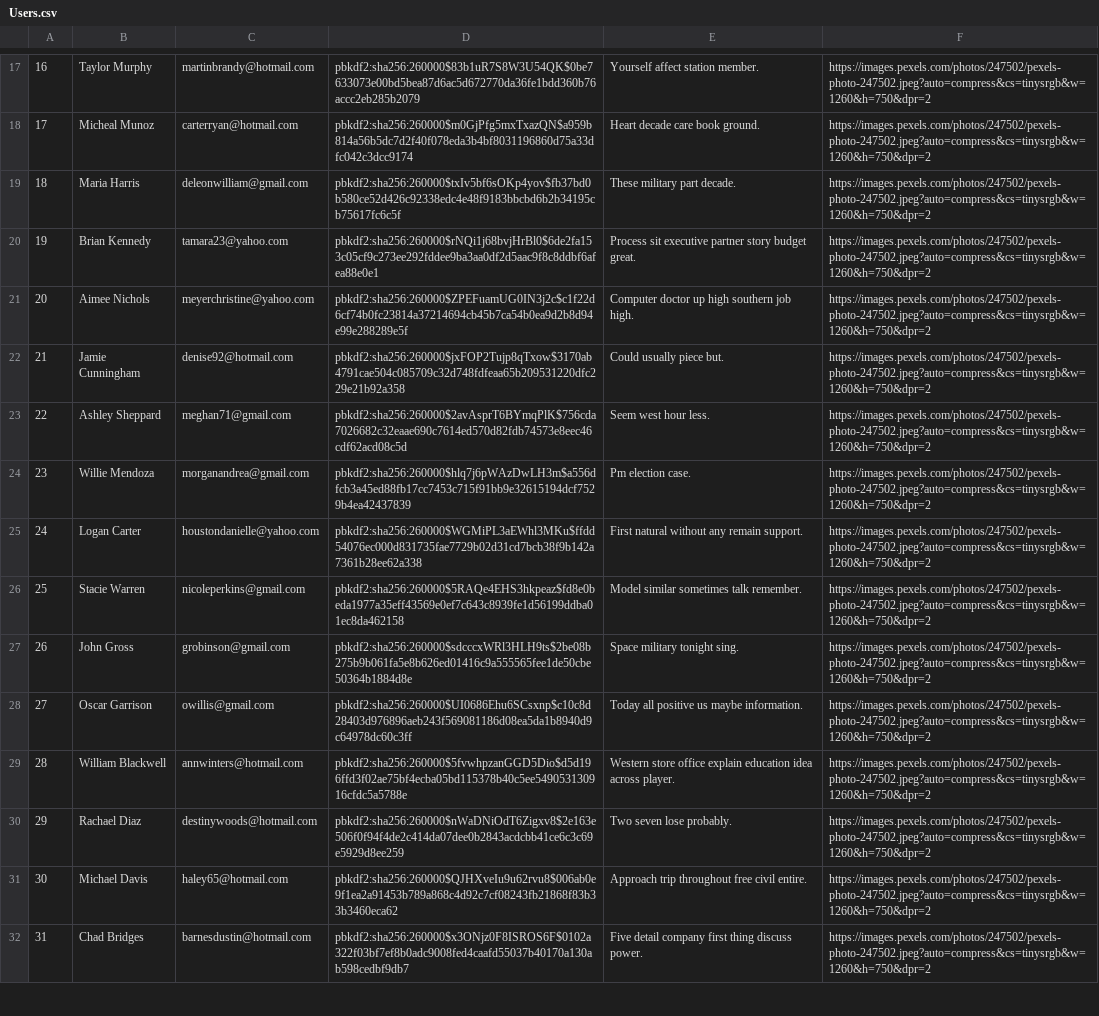
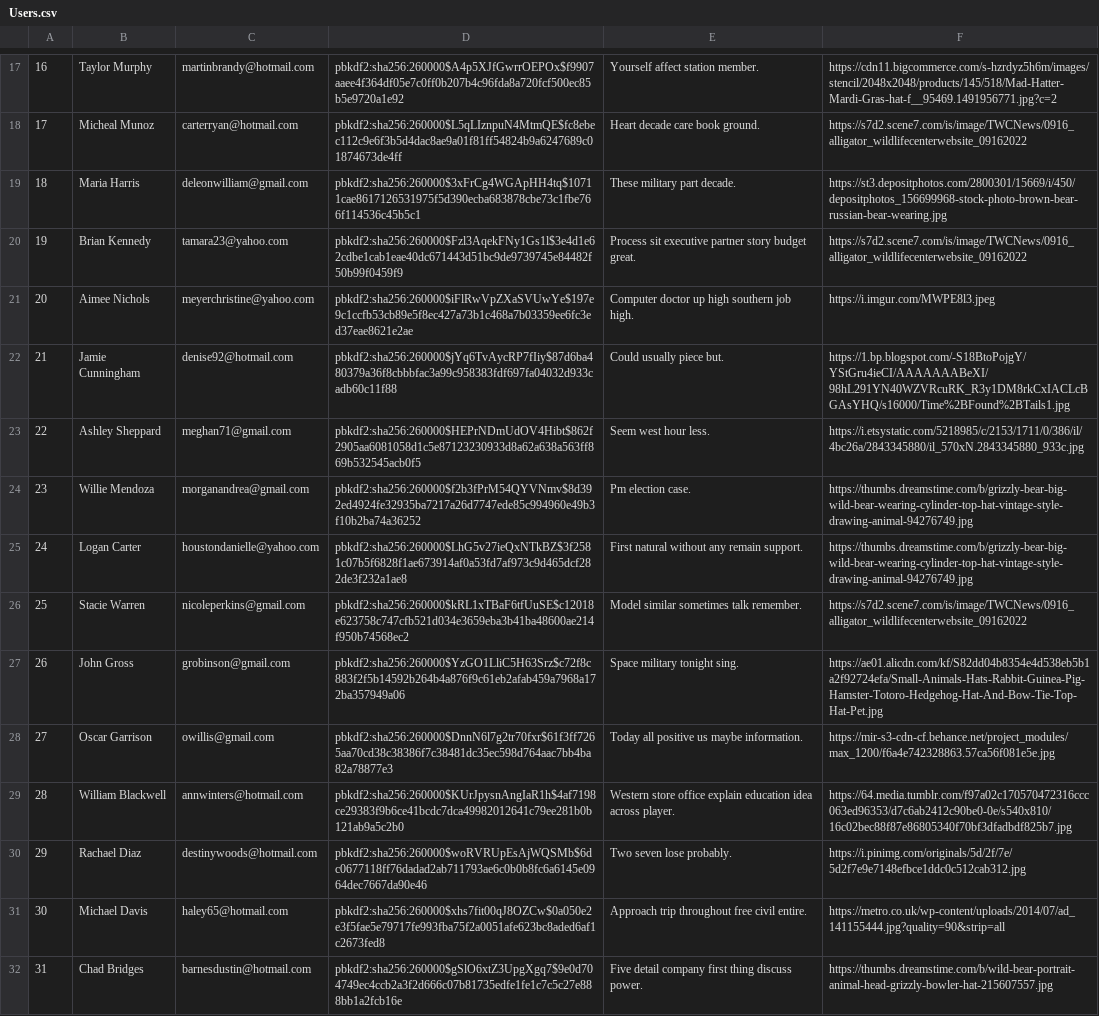
Before and after one commit to ChrstphrHll/316project, a CSV file: db/generated/Users.csv, drawn as a sheet; only a part is shown, gaps mark what is left out; the diff covers the shown part only; the diff names each change by its address in the sheet, - before the commit and + after, or states it on an @@ line.

```diff
--- a/db/generated/Users.csv
+++ b/db/generated/Users.csv
-D17: pbkdf2:sha256:260000$83b1uR7S8W3U54QK$0be7633073e00bd5bea87d6ac5d672770da36fe1bdd360b76accc2eb285b2079
+D17: pbkdf2:sha256:260000$A4p5XJfGwrrOEPOx$f9907aaee4f364df05e7c0ff0b207b4c96fda8a720fcf500ec85b5e9720a1e92
-F17: https://images.pexels.com/photos/247502/pexels-photo-247502.jpeg?auto=compress&cs=tinysrgb&w=1260&h=750&dpr=2
+F17: https://cdn11.bigcommerce.com/s-hzrdyz5h6m/images/stencil/2048x2048/products/145/518/Mad-Hatter-Mardi-Gras-hat-f__95469.1491956771.jpg?c=2
-D18: pbkdf2:sha256:260000$m0GjPfg5mxTxazQN$a959b814a56b5dc7d2f40f078eda3b4bf8031196860d75a33dfc042c3dcc9174
+D18: pbkdf2:sha256:260000$L5qLIznpuN4MtmQE$fc8ebec112c9e6f3b5d4dac8ae9a01f81ff54824b9a6247689c01874673de4ff
-F18: https://images.pexels.com/photos/247502/pexels-photo-247502.jpeg?auto=compress&cs=tinysrgb&w=1260&h=750&dpr=2
+F18: https://s7d2.scene7.com/is/image/TWCNews/0916_alligator_wildlifecenterwebsite_09162022
-D19: pbkdf2:sha256:260000$txIv5bf6sOKp4yov$fb37bd0b580ce52d426c92338edc4e48f9183bbcbd6b2b34195cb75617fc6c5f
+D19: pbkdf2:sha256:260000$3xFrCg4WGApHH4tq$10711cae8617126531975f5d390ecba683878cbe73c1fbe766f114536c45b5c1
-F19: https://images.pexels.com/photos/247502/pexels-photo-247502.jpeg?auto=compress&cs=tinysrgb&w=1260&h=750&dpr=2
+F19: https://st3.depositphotos.com/2800301/15669/i/450/depositphotos_156699968-stock-photo-brown-bear-russian-bear-wearing.jpg
-D20: pbkdf2:sha256:260000$rNQi1j68bvjHrBl0$6de2fa153c05cf9c273ee292fddee9ba3aa0df2d5aac9f8c8ddbf6afea88e0e1
+D20: pbkdf2:sha256:260000$Fzl3AqekFNy1Gs1l$3e4d1e62cdbe1cab1eae40dc671443d51bc9de9739745e84482f50b99f0459f9
-F20: https://images.pexels.com/photos/247502/pexels-photo-247502.jpeg?auto=compress&cs=tinysrgb&w=1260&h=750&dpr=2
+F20: https://s7d2.scene7.com/is/image/TWCNews/0916_alligator_wildlifecenterwebsite_09162022
-D21: pbkdf2:sha256:260000$ZPEFuamUG0IN3j2c$c1f22d6cf74b0fc23814a37214694cb45b7ca54b0ea9d2b8d94e99e288289e5f
+D21: pbkdf2:sha256:260000$iFlRwVpZXaSVUwYe$197e9c1ccfb53cb89e5f8ec427a73b1c468a7b03359ee6fc3ed37eae8621e2ae
-F21: https://images.pexels.com/photos/247502/pexels-photo-247502.jpeg?auto=compress&cs=tinysrgb&w=1260&h=750&dpr=2
+F21: https://i.imgur.com/MWPE8l3.jpeg
-D22: pbkdf2:sha256:260000$jxFOP2Tujp8qTxow$3170ab4791cae504c085709c32d748fdfeaa65b209531220dfc229e21b92a358
+D22: pbkdf2:sha256:260000$jYq6TvAycRP7fIiy$87d6ba480379a36f8cbbbfac3a99c958383fdf697fa04032d933cadb60c11f88
-F22: https://images.pexels.com/photos/247502/pexels-photo-247502.jpeg?auto=compress&cs=tinysrgb&w=1260&h=750&dpr=2
+F22: https://1.bp.blogspot.com/-S18BtoPojgY/YStGru4ieCI/AAAAAAABeXI/98hL291YN40WZVRcuRK_R3y1DM8rkCxIACLcBGAsYHQ/s16000/Time%2BFound%2BTails1.jpg
-D23: pbkdf2:sha256:260000$2avAsprT6BYmqPlK$756cda7026682c32eaae690c7614ed570d82fdb74573e8eec46cdf62acd08c5d
+D23: pbkdf2:sha256:260000$HEPrNDmUdOV4Hibt$862f2905aa6081058d1c5e87123230933d8a62a638a563ff869b532545acb0f5
-F23: https://images.pexels.com/photos/247502/pexels-photo-247502.jpeg?auto=compress&cs=tinysrgb&w=1260&h=750&dpr=2
+F23: https://i.etsystatic.com/5218985/c/2153/1711/0/386/il/4bc26a/2843345880/il_570xN.2843345880_933c.jpg
-D24: pbkdf2:sha256:260000$hlq7j6pWAzDwLH3m$a556dfcb3a45ed88fb17cc7453c715f91bb9e32615194dcf7529b4ea42437839
+D24: pbkdf2:sha256:260000$f2b3fPrM54QYVNmv$8d392ed4924fe32935ba7217a26d7747ede85c994960e49b3f10b2ba74a36252
-F24:F25: https://images.pexels.com/photos/247502/pexels-photo-247502.jpeg?auto=compress&cs=tinysrgb&w=1260&h=750&dpr=2
+F24:F25: https://thumbs.dreamstime.com/b/grizzly-bear-big-wild-bear-wearing-cylinder-top-hat-vintage-style-drawing-animal-94276749.jpg
-D25: pbkdf2:sha256:260000$WGMiPL3aEWhl3MKu$ffdd54076ec000d831735fae7729b02d31cd7bcb38f9b142a7361b28ee62a338
+D25: pbkdf2:sha256:260000$LhG5v27ieQxNTkBZ$3f2581c07b5f6828f1ae673914af0a53fd7af973c9d465dcf282de3f232a1ae8
-D26: pbkdf2:sha256:260000$5RAQe4EHS3hkpeaz$fd8e0beda1977a35eff43569e0ef7c643c8939fe1d56199ddba01ec8da462158
+D26: pbkdf2:sha256:260000$kRL1xTBaF6tfUuSE$c12018e623758c747cfb521d034e3659eba3b41ba48600ae214f950b74568ec2
-F26: https://images.pexels.com/photos/247502/pexels-photo-247502.jpeg?auto=compress&cs=tinysrgb&w=1260&h=750&dpr=2
+F26: https://s7d2.scene7.com/is/image/TWCNews/0916_alligator_wildlifecenterwebsite_09162022
-D27: pbkdf2:sha256:260000$sdcccxWRl3HLH9ts$2be08b275b9b061fa5e8b626ed01416c9a555565fee1de50cbe50364b1884d8e
+D27: pbkdf2:sha256:260000$YzGO1LliC5H63Srz$c72f8c883f2f5b14592b264b4a876f9c61eb2afab459a7968a172ba357949a06
-F27: https://images.pexels.com/photos/247502/pexels-photo-247502.jpeg?auto=compress&cs=tinysrgb&w=1260&h=750&dpr=2
+F27: https://ae01.alicdn.com/kf/S82dd04b8354e4d538eb5b1a2f92724efa/Small-Animals-Hats-Rabbit-Guinea-Pig-Hamster-Totoro-Hedgehog-Hat-And-Bow-Tie-Top-Hat-Pet.jpg
-D28: pbkdf2:sha256:260000$UI0686Ehu6SCsxnp$c10c8d28403d976896aeb243f569081186d08ea5da1b8940d9c64978dc60c3ff
+D28: pbkdf2:sha256:260000$DnnN6l7g2tr70fxr$61f3ff7265aa70cd38c38386f7c38481dc35ec598d764aac7bb4ba82a78877e3
-F28: https://images.pexels.com/photos/247502/pexels-photo-247502.jpeg?auto=compress&cs=tinysrgb&w=1260&h=750&dpr=2
+F28: https://mir-s3-cdn-cf.behance.net/project_modules/max_1200/f6a4e742328863.57ca56f081e5e.jpg
-D29: pbkdf2:sha256:260000$5fvwhpzanGGD5Dio$d5d196ffd3f02ae75bf4ecba05bd115378b40c5ee549053130916cfdc5a5788e
+D29: pbkdf2:sha256:260000$KUrJpysnAngIaR1h$4af7198ce29383f9b6ce41bcdc7dca49982012641c79ee281b0b121ab9a5c2b0
-F29: https://images.pexels.com/photos/247502/pexels-photo-247502.jpeg?auto=compress&cs=tinysrgb&w=1260&h=750&dpr=2
+F29: https://64.media.tumblr.com/f97a02c170570472316ccc063ed96353/d7c6ab2412c90be0-0e/s540x810/16c02bec88f87e86805340f70bf3dfadbdf825b7.jpg
-D30: pbkdf2:sha256:260000$nWaDNiOdT6Zigxv8$2e163e506f0f94f4de2c414da07dee0b2843acdcbb41ce6c3c69e5929d8ee259
+D30: pbkdf2:sha256:260000$woRVRUpEsAjWQSMb$6dc0677118ff76dadad2ab711793ae6c0b0b8fc6a6145e0964dec7667da90e46
-F30: https://images.pexels.com/photos/247502/pexels-photo-247502.jpeg?auto=compress&cs=tinysrgb&w=1260&h=750&dpr=2
+F30: https://i.pinimg.com/originals/5d/2f/7e/5d2f7e9e7148efbce1ddc0c512cab312.jpg
-D31: pbkdf2:sha256:260000$QJHXveIu9u62rvu8$006ab0e9f1ea2a91453b789a868c4d92c7cf08243fb21868f83b33b3460eca62
+D31: pbkdf2:sha256:260000$xhs7fit00qJ8OZCw$0a050e2e3f5fae5e79717fe993fba75f2a0051afe623bc8aded6af1c2673fed8
-F31: https://images.pexels.com/photos/247502/pexels-photo-247502.jpeg?auto=compress&cs=tinysrgb&w=1260&h=750&dpr=2
+F31: https://metro.co.uk/wp-content/uploads/2014/07/ad_141155444.jpg?quality=90&strip=all
-D32: pbkdf2:sha256:260000$x3ONjz0F8ISROS6F$0102a322f03bf7ef8b0adc9008fed4caafd55037b40170a130ab598cedbf9db7
+D32: pbkdf2:sha256:260000$gSlO6xtZ3UpgXgq7$9e0d704749ec4ccb2a3f2d666c07b81735edfe1fe1c7c5c27e888bb1a2fcb16e
-F32: https://images.pexels.com/photos/247502/pexels-photo-247502.jpeg?auto=compress&cs=tinysrgb&w=1260&h=750&dpr=2
+F32: https://thumbs.dreamstime.com/b/wild-bear-portrait-animal-head-grizzly-bowler-hat-215607557.jpg
```
Also changed, not shown: 165 edited cells elsewhere in this file, db/generated/CheckedOutBy.csv, db/generated/Collections.csv, 13 other files.
